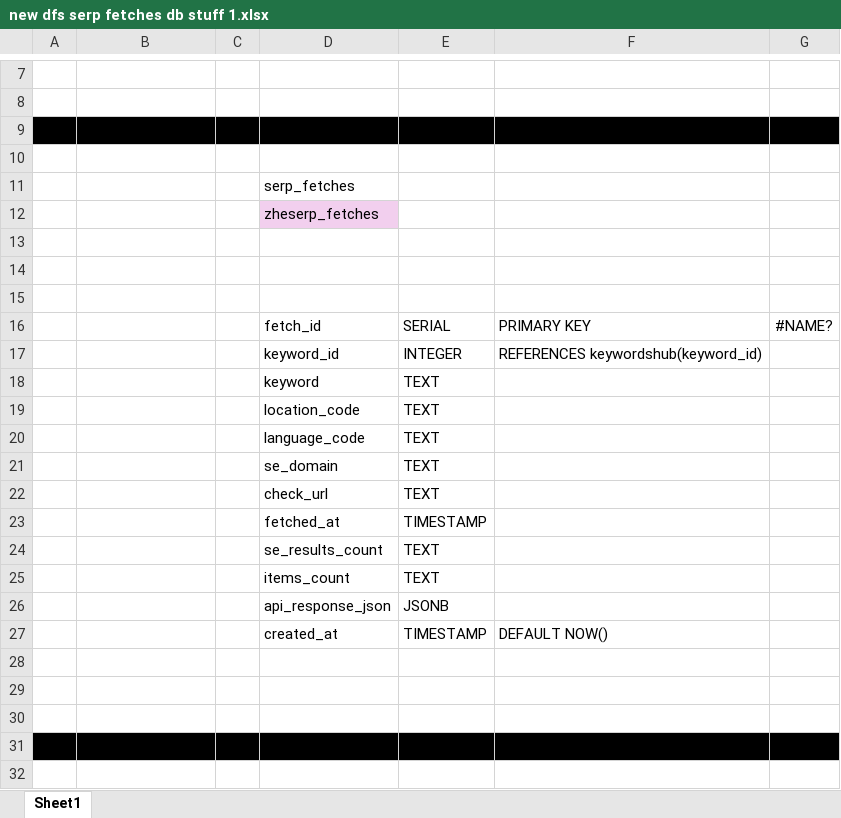
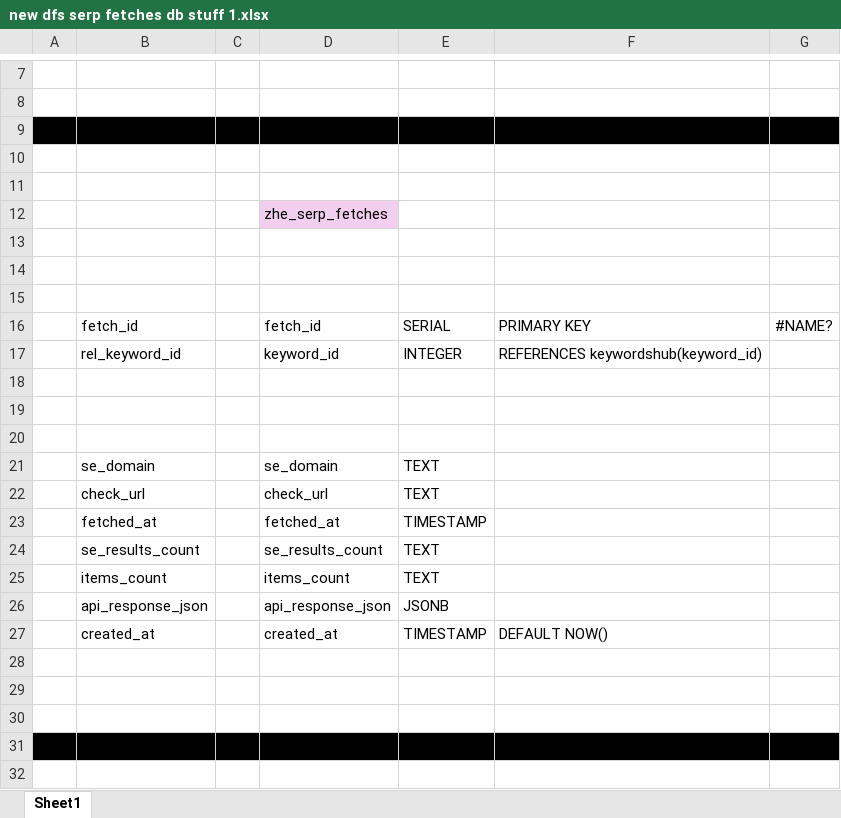
Before and after one commit to transatlanticvoyage/snefuru4, an Excel workbook: FileGunBasin/9 August-04 StormBasin/360 melgroups creation 1/new dfs serp fetches db stuff 1.xlsx, sheet Sheet1, drawn as a sheet; only a part is shown, gaps mark what is left out; values as stored, in another font and other column widths than the file's, no borders; the diff covers the shown part only; the diff names each change by its address in the sheet, - before the commit and + after, or states it on an @@ line.

```diff
--- a/FileGunBasin/9 August-04 StormBasin/360 melgroups creation 1/new dfs serp fetches db stuff 1.xlsx (sheet Sheet1)
+++ b/FileGunBasin/9 August-04 StormBasin/360 melgroups creation 1/new dfs serp fetches db stuff 1.xlsx (sheet Sheet1)
-D11: serp_fetches
+D11: (empty)
-D12: zheserp_fetches
+D12: zhe_serp_fetches
-B16: (empty)
+B16: fetch_id
-B17: (empty)
+B17: rel_keyword_id
-row 18:  |  |  | keyword | TEXT
+row 18: (empty)
-row 19:  |  |  | location_code | TEXT
+row 19: (empty)
-row 20:  |  |  | language_code | TEXT
+row 20: (empty)
-B21: (empty)
+B21: se_domain
-B22: (empty)
+B22: check_url
-B23: (empty)
+B23: fetched_at
-B24: (empty)
+B24: se_results_count
-B25: (empty)
+B25: items_count
-B26: (empty)
+B26: api_response_json
-B27: (empty)
+B27: created_at
```
Also changed, not shown: 14 added rows, 13 edited cells and cell formats elsewhere in this sheet, 1 other file.
